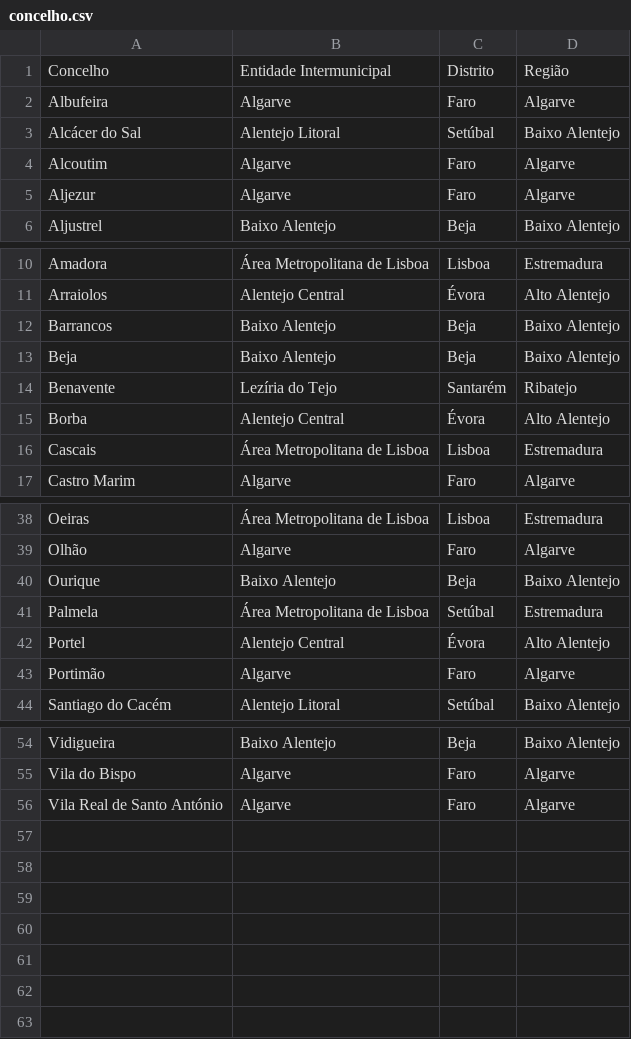
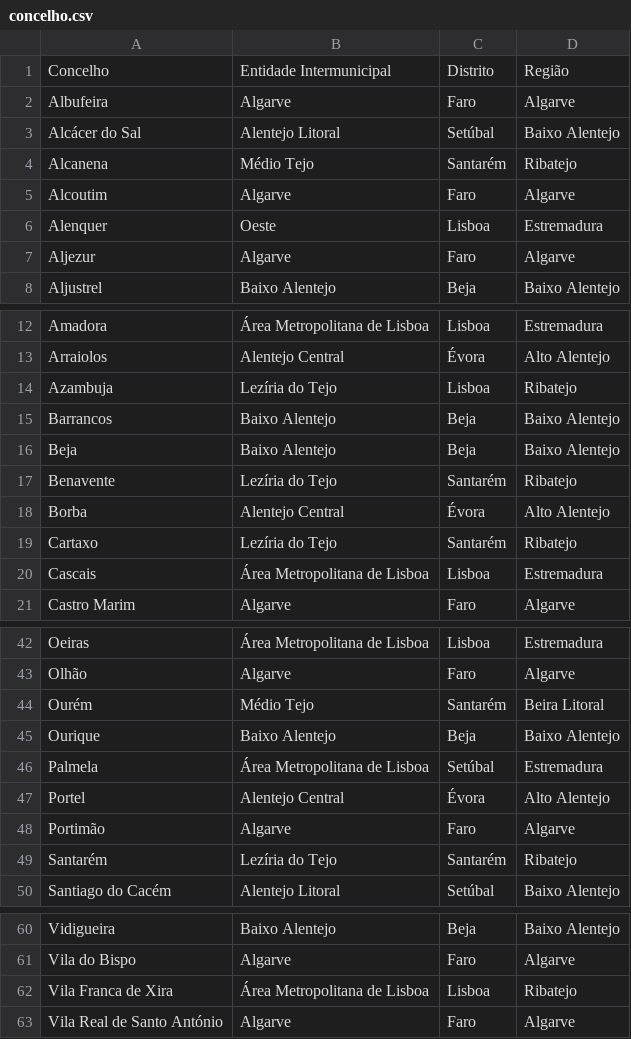
Before and after one commit to migueldgoncalves/Viajar, a CSV file: src/viajar/base_dados/concelho.csv, drawn as a sheet; only a part is shown, gaps mark what is left out; the diff names each change by its address in the sheet, - before the commit and + after, or states it on an @@ line.

```diff
--- a/src/viajar/base_dados/concelho.csv
+++ b/src/viajar/base_dados/concelho.csv
+row 4: Alcanena | Médio Tejo | Santarém | Ribatejo
+row 6: Alenquer | Oeste | Lisboa | Estremadura
+row 14: Azambuja | Lezíria do Tejo | Lisboa | Ribatejo
+row 19: Cartaxo | Lezíria do Tejo | Santarém | Ribatejo
+row 44: Ourém | Médio Tejo | Santarém | Beira Litoral
+row 49: Santarém | Lezíria do Tejo | Santarém | Ribatejo
+row 62: Vila Franca de Xira | Área Metropolitana de Lisboa | Lisboa | Ribatejo
```
Also changed, not shown: src/viajar/base_dados/destino.csv, src/viajar/base_dados/ligacao.csv, 2 other files.
